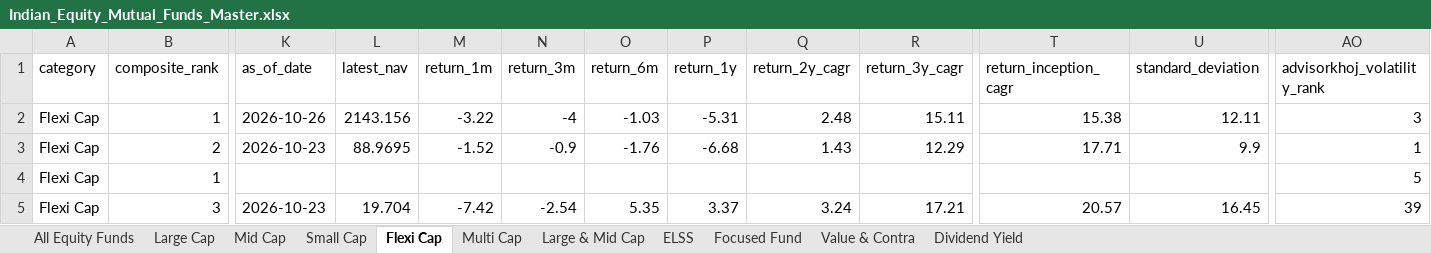
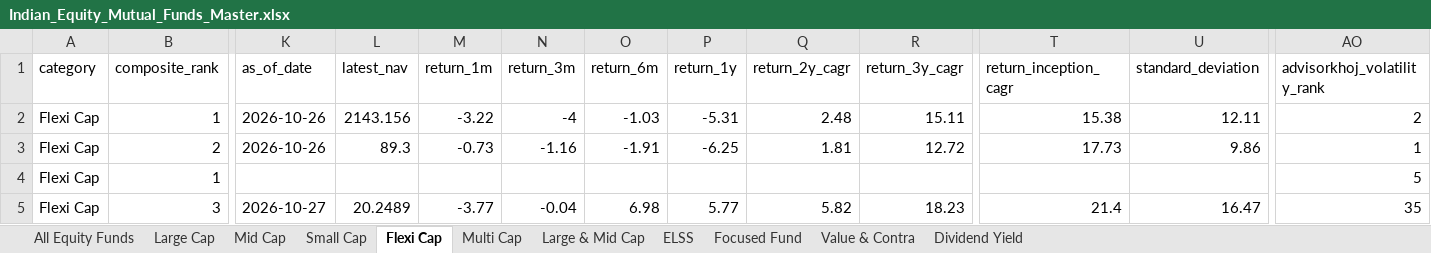
Before and after one commit to itswarlord/MutualFundResearch, an Excel workbook: data/Indian_Equity_Mutual_Funds_Master.xlsx, sheet Flexi Cap, drawn as a sheet; only a part is shown, gaps mark what is left out; values as stored, in another font and other column widths than the file's, no borders; the diff covers the shown part only; the diff names each change by its address in the sheet, - before the commit and + after, or states it on an @@ line.

```diff
--- a/data/Indian_Equity_Mutual_Funds_Master.xlsx (sheet Flexi Cap)
+++ b/data/Indian_Equity_Mutual_Funds_Master.xlsx (sheet Flexi Cap)
-AO2 (advisorkhoj_volatility_rank): 3
+AO2 (advisorkhoj_volatility_rank): 2
-K3 (as_of_date): 2026-10-23
+K3 (as_of_date): 2026-10-26
-L3 (latest_nav): 88.9695
+L3 (latest_nav): 89.3
-M3 (return_1m): -1.52
+M3 (return_1m): -0.73
-N3 (return_3m): -0.9
+N3 (return_3m): -1.16
-O3 (return_6m): -1.76
+O3 (return_6m): -1.91
-P3 (return_1y): -6.68
+P3 (return_1y): -6.25
-Q3 (return_2y_cagr): 1.43
+Q3 (return_2y_cagr): 1.81
-R3 (return_3y_cagr): 12.29
+R3 (return_3y_cagr): 12.72
-T3 (return_inception_cagr): 17.71
+T3 (return_inception_cagr): 17.73
-U3 (standard_deviation): 9.9
+U3 (standard_deviation): 9.86
-K5 (as_of_date): 2026-10-23
+K5 (as_of_date): 2026-10-27
-L5 (latest_nav): 19.704
+L5 (latest_nav): 20.2489
-M5 (return_1m): -7.42
+M5 (return_1m): -3.77
-N5 (return_3m): -2.54
+N5 (return_3m): -0.04
-O5 (return_6m): 5.35
+O5 (return_6m): 6.98
-P5 (return_1y): 3.37
+P5 (return_1y): 5.77
-Q5 (return_2y_cagr): 3.24
+Q5 (return_2y_cagr): 5.82
-R5 (return_3y_cagr): 17.21
+R5 (return_3y_cagr): 18.23
-T5 (return_inception_cagr): 20.57
+T5 (return_inception_cagr): 21.4
-U5 (standard_deviation): 16.45
+U5 (standard_deviation): 16.47
-AO5 (advisorkhoj_volatility_rank): 39
+AO5 (advisorkhoj_volatility_rank): 35
```
Also changed, not shown: 2 added rows, 2 removed rows and 717 edited cells elsewhere in this sheet, sheet All Equity Funds, sheet Mid Cap, sheet Small Cap, sheet ELSS, sheet Large Cap, sheet Large & Mid Cap, 4 more sheets, web/data/Indian_Equity_Mutual_Funds_Master.xlsx, 23 other files.
